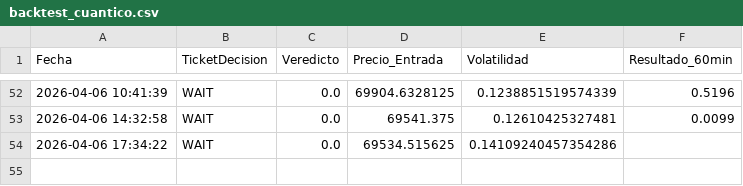
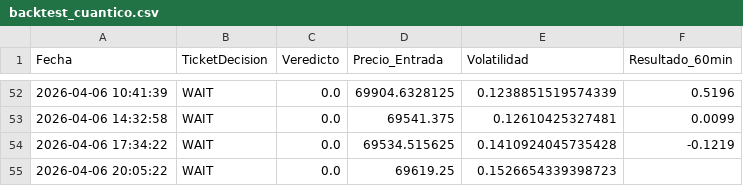
Before and after one commit to alconero-hub/oraculo_cuantico, a CSV file: backtest_cuantico.csv, drawn as a sheet; only a part is shown, gaps mark what is left out.

```diff
--- a/backtest_cuantico.csv
+++ b/backtest_cuantico.csv
@@ -53,2 +53,3 @@ Fecha,TicketDecision,Veredicto,Precio_Entrada,Volatilidad,Resultado_60min
 2026-04-06 14:32:58,WAIT,0.0,69541.375,0.12610425327481,0.0099
-2026-04-06 17:34:22,WAIT,0.0,69534.515625,0.14109240457354286,
+2026-04-06 17:34:22,WAIT,0.0,69534.515625,0.1410924045735428,-0.1219
+2026-04-06 20:05:22,WAIT,0.0,69619.25,0.1526654339398723,
```
Also changed, not shown: 2 other files.
